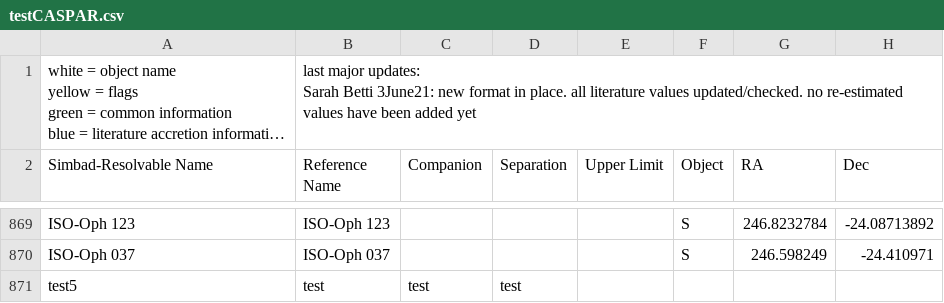
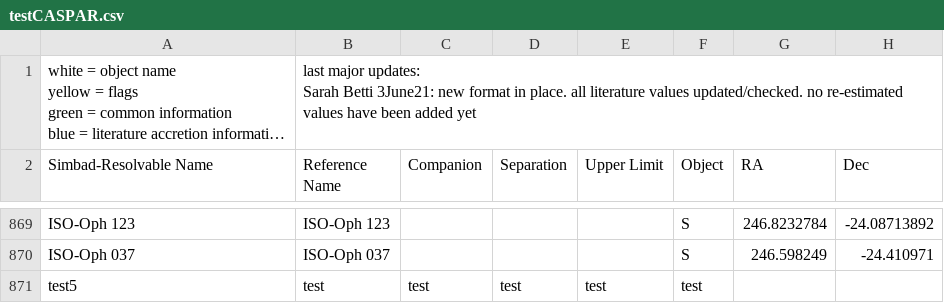
Before and after one commit to cmarano23/CASPARtest, a CSV file: testCASPAR.csv, drawn as a sheet; only a part is shown, gaps mark what is left out; long unchanged cells end in …; the diff names each change by its address in the sheet, - before the commit and + after, or states it on an @@ line.

```diff
--- a/testCASPAR.csv
+++ b/testCASPAR.csv
-E871 (Upper Limit): (empty)
+E871 (Upper Limit): test
-F871 (Object): (empty)
+F871 (Object): test
```
Also changed, not shown: 1 other file.
